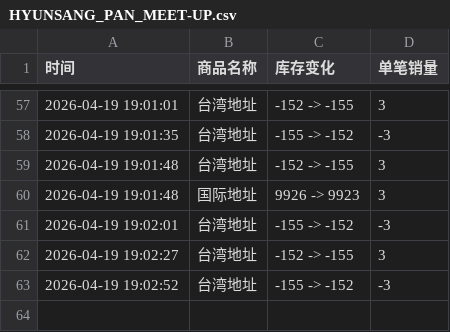
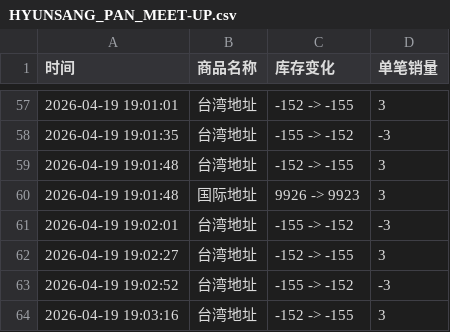
Before and after one commit to Juineii/hyunsang_km0419, a CSV file: HYUNSANG_PAN_MEET-UP.csv, drawn as a sheet; only a part is shown, gaps mark what is left out; the diff names each change by its address in the sheet, - before the commit and + after, or states it on an @@ line.

Commit message:
自动更新数据 2026-04-19 19:03:17

```diff
--- a/HYUNSANG_PAN_MEET-UP.csv
+++ b/HYUNSANG_PAN_MEET-UP.csv
+row 64: 2026-04-19 19:03:16 | 台湾地址 | -152 -> -155 | 3
```
